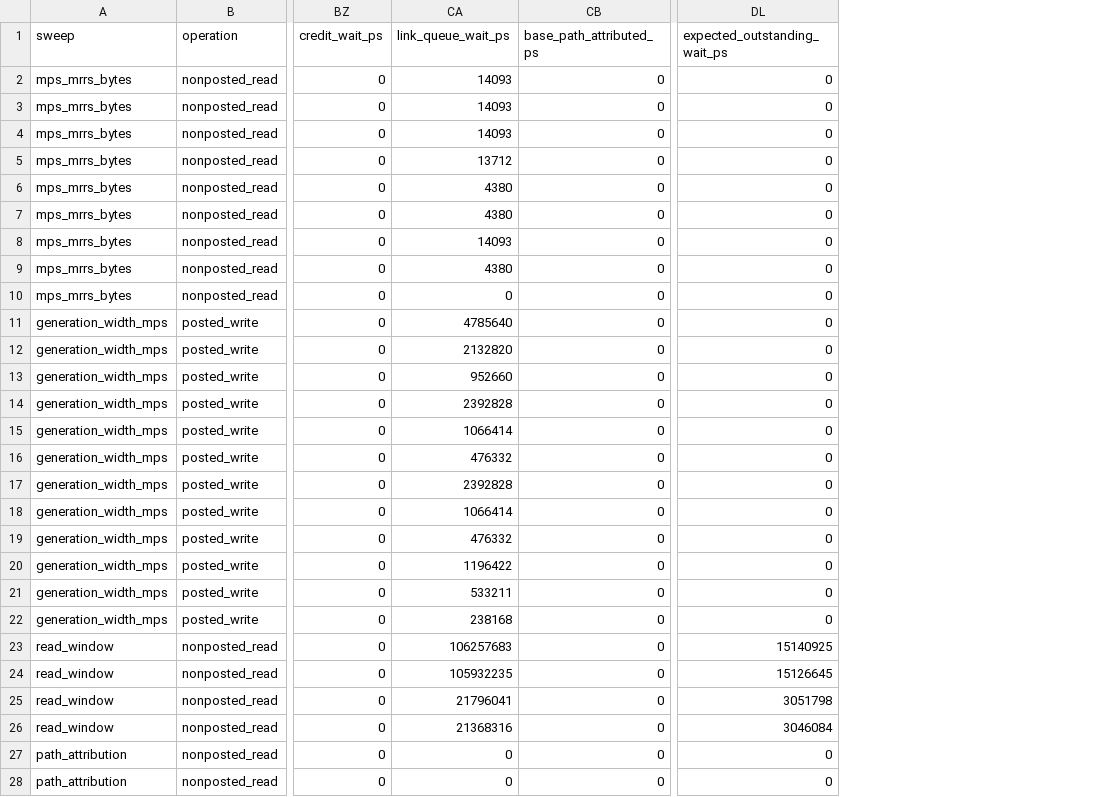
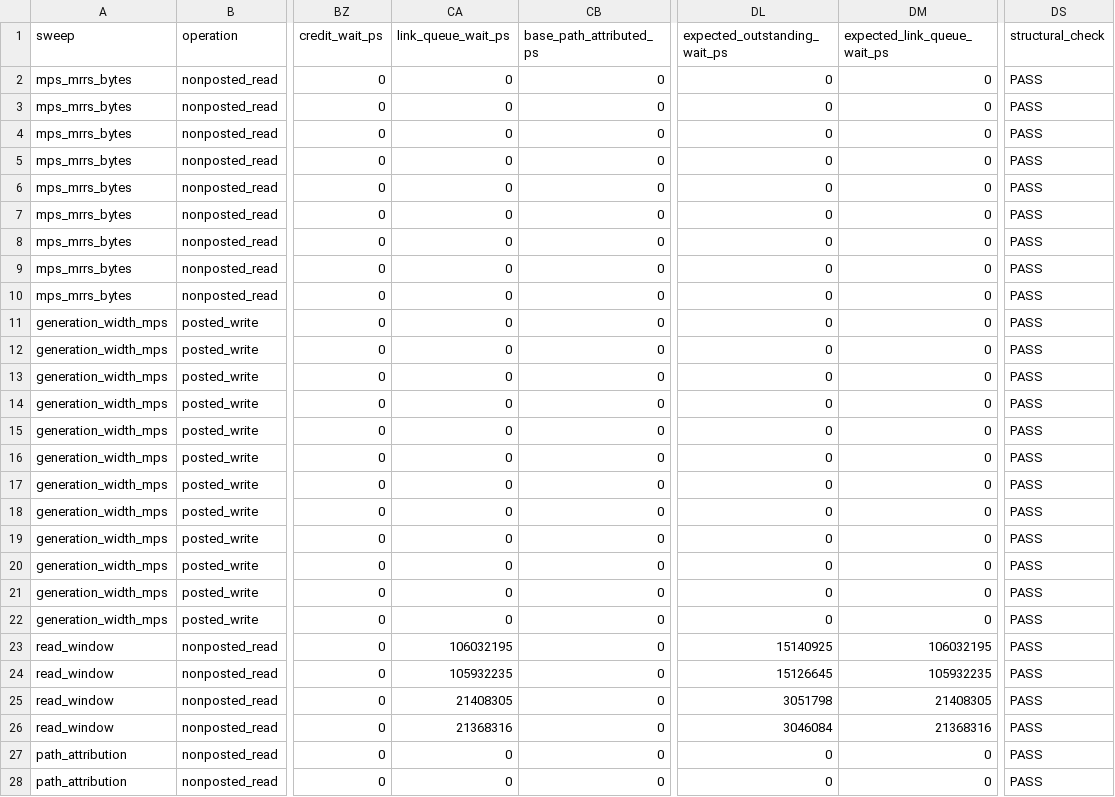
Before and after one commit to openfabric-systems/simllm, a CSV file: examples/rnic_pcie_v1/results.csv, drawn as a sheet; only a part is shown, gaps mark what is left out; the diff names each change by its address in the sheet, - before the commit and + after, or states it on an @@ line.

Commit message:
Fix RNIC PCIe ordering and wait accounting

```diff
--- a/examples/rnic_pcie_v1/results.csv
+++ b/examples/rnic_pcie_v1/results.csv
+column DM (expected_link_queue_wait_ps), rows 2-28: 0 | 0 | 0 | 0 | 0 | 0 | 0 | 0 | 0 | 0 | 0 | 0 | 0 | 0 | 0 | 0 | 0 | 0 | 0 | 0 | 0 | 106032195 | 105932235 | 21408305 | 21368316 | 0 | 0
+column DS (structural_check), rows 2-28: all PASS
-CA2:CA4 (link_queue_wait_ps): 14093
+CA2:CA4 (link_queue_wait_ps): 0
-CA5 (link_queue_wait_ps): 13712
+CA5 (link_queue_wait_ps): 0
-CA6:CA7 (link_queue_wait_ps): 4380
+CA6:CA7 (link_queue_wait_ps): 0
-CA8 (link_queue_wait_ps): 14093
+CA8 (link_queue_wait_ps): 0
-CA9 (link_queue_wait_ps): 4380
+CA9 (link_queue_wait_ps): 0
-CA11 (link_queue_wait_ps): 4785640
+CA11 (link_queue_wait_ps): 0
-CA12 (link_queue_wait_ps): 2132820
+CA12 (link_queue_wait_ps): 0
-CA13 (link_queue_wait_ps): 952660
+CA13 (link_queue_wait_ps): 0
-CA14 (link_queue_wait_ps): 2392828
+CA14 (link_queue_wait_ps): 0
-CA15 (link_queue_wait_ps): 1066414
+CA15 (link_queue_wait_ps): 0
-CA16 (link_queue_wait_ps): 476332
+CA16 (link_queue_wait_ps): 0
-CA17 (link_queue_wait_ps): 2392828
+CA17 (link_queue_wait_ps): 0
-CA18 (link_queue_wait_ps): 1066414
+CA18 (link_queue_wait_ps): 0
-CA19 (link_queue_wait_ps): 476332
+CA19 (link_queue_wait_ps): 0
-CA20 (link_queue_wait_ps): 1196422
+CA20 (link_queue_wait_ps): 0
-CA21 (link_queue_wait_ps): 533211
+CA21 (link_queue_wait_ps): 0
-CA22 (link_queue_wait_ps): 238168
+CA22 (link_queue_wait_ps): 0
-CA23 (link_queue_wait_ps): 106257683
+CA23 (link_queue_wait_ps): 106032195
-CA25 (link_queue_wait_ps): 21796041
+CA25 (link_queue_wait_ps): 21408305
```
Also changed, not shown: 12 other files.
